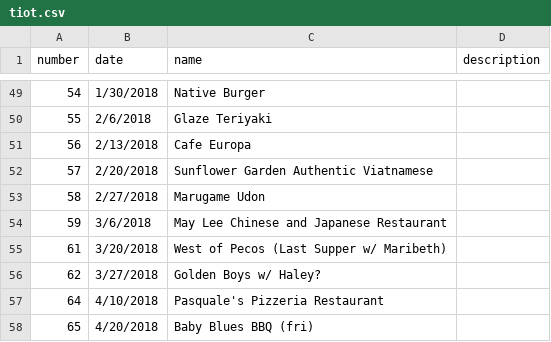
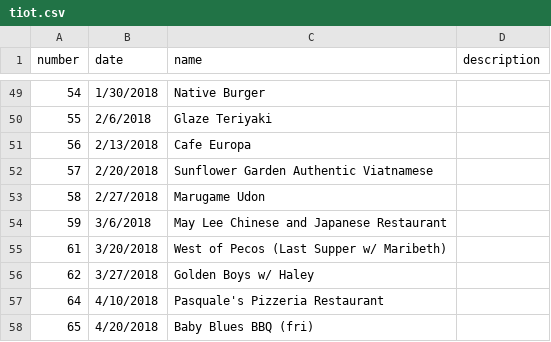
Before and after one commit to michael-christen/try-it-out-tuesday, a CSV file: scripts/tiot.csv, drawn as a sheet; only a part is shown, gaps mark what is left out.

```diff
--- a/scripts/tiot.csv
+++ b/scripts/tiot.csv
@@ -55,3 +55,3 @@ number,date,name,description
 61,3/20/2018,West of Pecos (Last Supper w/ Maribeth),
-62,3/27/2018,Golden Boys w/ Haley?,
+62,3/27/2018,Golden Boys w/ Haley,
 64,4/10/2018,Pasquale's Pizzeria Restaurant,
```
Also changed, not shown: 1 other file.
